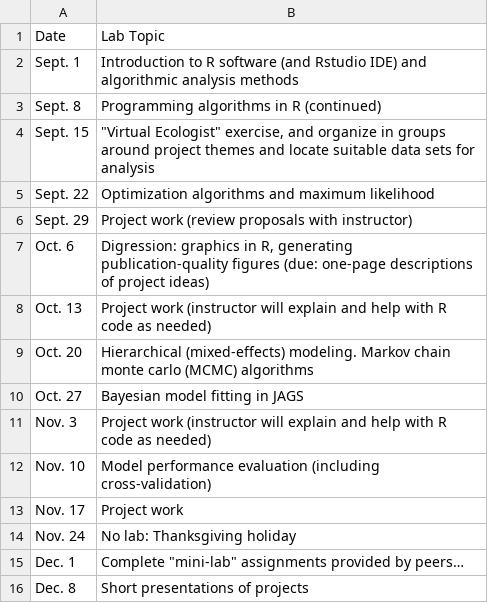
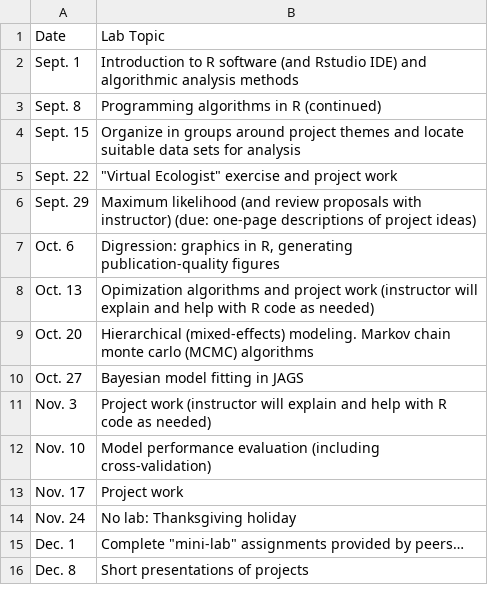
Before and after one commit to kevintshoemaker/NRES-746, a CSV file: LabSchedule.csv, drawn as a sheet.

```diff
--- a/LabSchedule.csv
+++ b/LabSchedule.csv
@@ -3,7 +3,7 @@ Sept. 1,Introduction to R software (and Rstudio IDE) and algorithmic analysis me
 Sept. 8,Programming algorithms in R (continued)
-Sept. 15,"""Virtual Ecologist"" exercise, and organize in groups around project themes and locate suitable data sets for analysis"
-Sept. 22,Optimization algorithms and maximum likelihood
-Sept. 29,Project work (review proposals with instructor)
-Oct. 6,"Digression: graphics in R, generating publication-quality figures (due: one-page descriptions of project ideas)"
-Oct. 13,Project work (instructor will explain and help with R code as needed)
+Sept. 15,Organize in groups around project themes and locate suitable data sets for analysis
+Sept. 22,"""Virtual Ecologist"" exercise and project work"
+Sept. 29,Maximum likelihood (and review proposals with instructor) (due: one-page descriptions of project ideas)
+Oct. 6,"Digression: graphics in R, generating publication-quality figures "
+Oct. 13,Opimization algorithms and project work (instructor will explain and help with R code as needed)
 Oct. 20,Hierarchical (mixed-effects) modeling. Markov chain monte carlo (MCMC) algorithms
```
Also changed, not shown: 18 other files.
